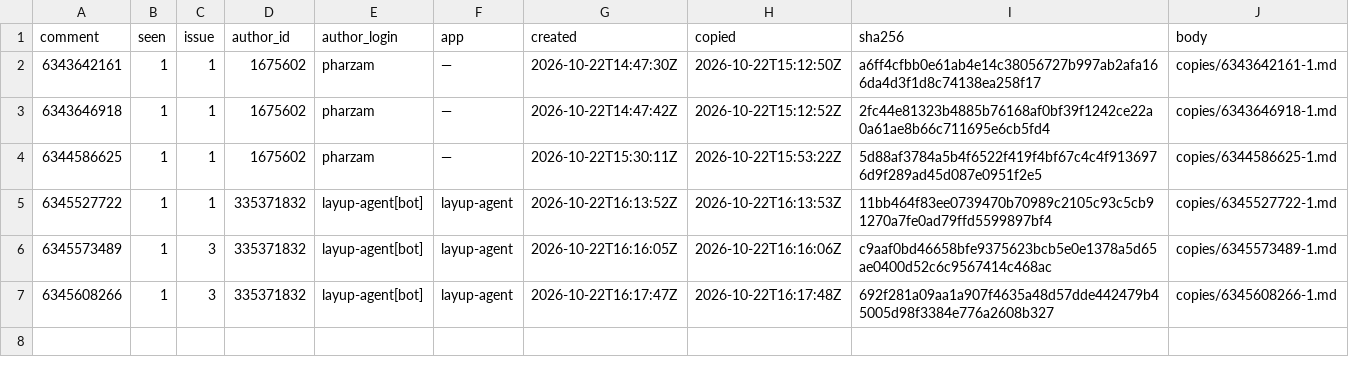
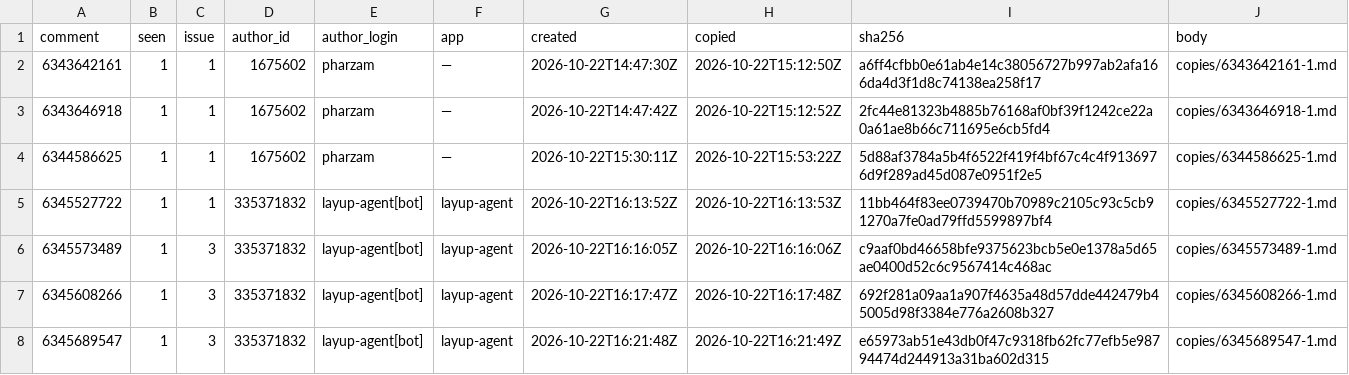
Before and after one commit to pharzam/layup-uat-m2e2, a TSV file: copies.tsv, drawn as a sheet; the diff names each change by its address in the sheet, - before the commit and + after, or states it on an @@ line.

```diff
--- a/copies.tsv
+++ b/copies.tsv
+row 8: 6345689547 | 1 | 3 | 335371832 | layup-agent[bot] | layup-agent | 2026-10-22T16:21:48Z | 2026-10-22T16:21:49Z | e65973ab51e43db0f47c9318fb62fc77efb5e98794474d244913a31ba602d315 | copies/6345689547-1.md
```
Also changed, not shown: 1 other file.
